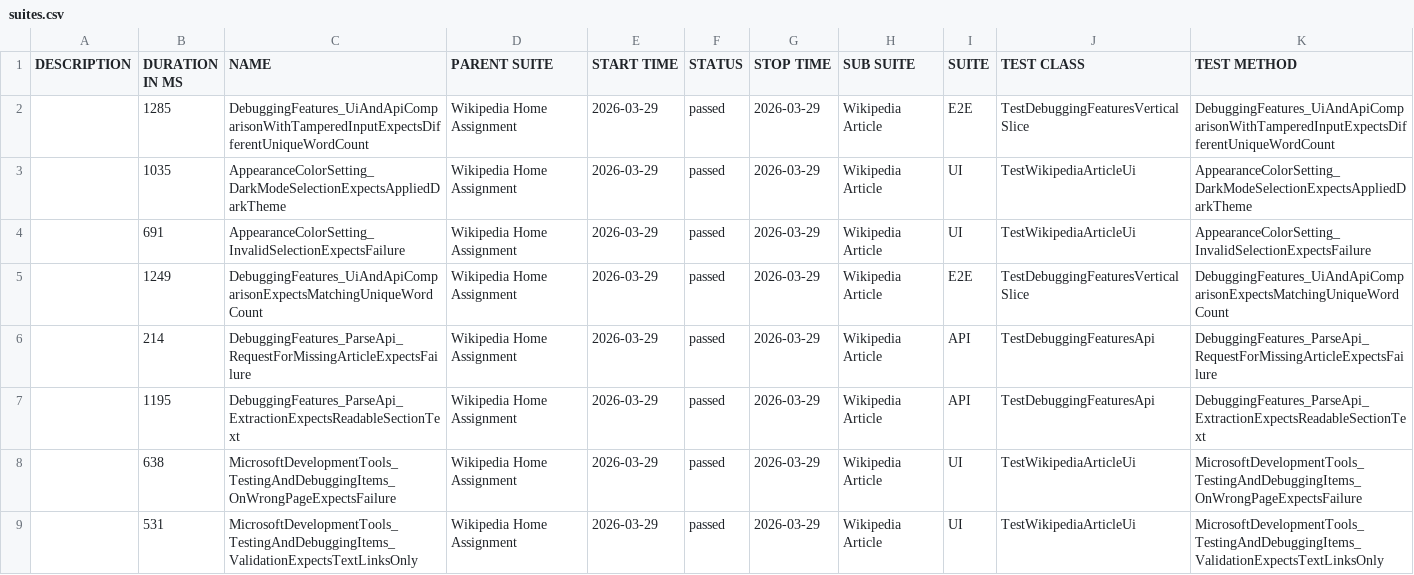
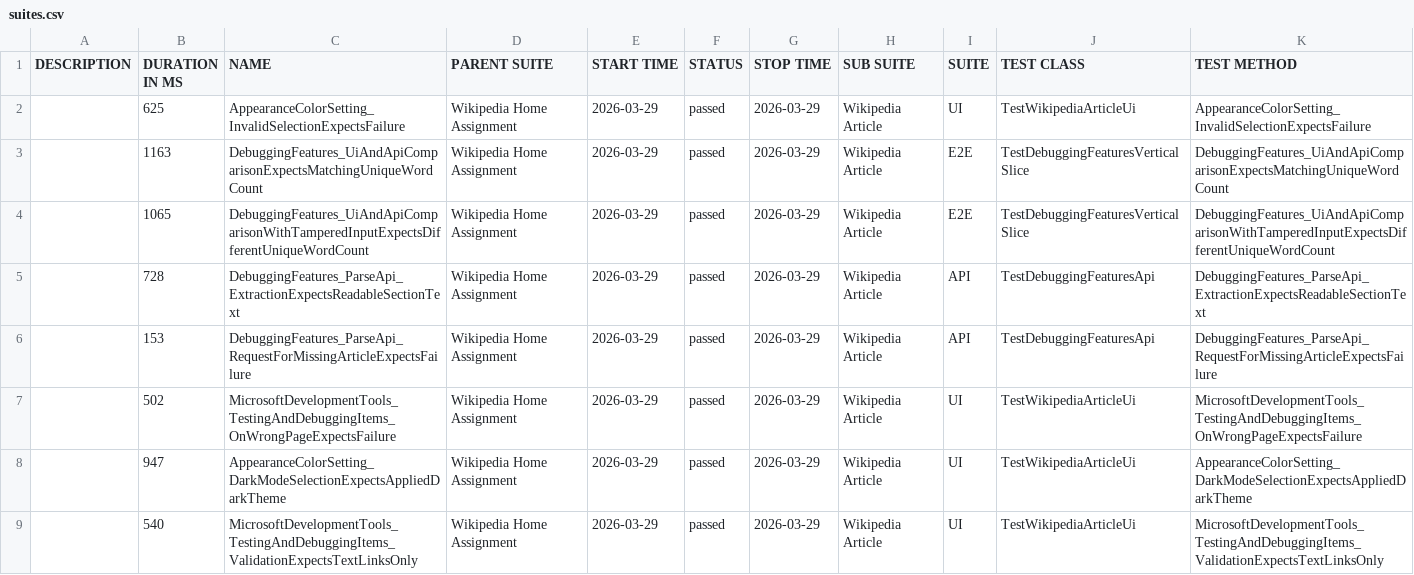
Before and after one commit to ivos1991/ui-automation-c-, a CSV file: reports/main/data/suites.csv, drawn as a sheet.

```diff
--- a/reports/main/data/suites.csv
+++ b/reports/main/data/suites.csv
@@ -1,9 +1,9 @@
 "DESCRIPTION","DURATION IN MS","NAME","PARENT SUITE","START TIME","STATUS","STOP TIME","SUB SUITE","SUITE","TEST CLASS","TEST METHOD"
-"","1285","DebuggingFeatures_UiAndApiComparisonWithTamperedInputExpectsDifferentUniqueWordCount","Wikipedia Home Assignment","2026-03-29","passed","2026-03-29","Wikipedia Article","E2E","TestDebuggingFeaturesVerticalSlice","DebuggingFeatures_UiAndApiComparisonWithTamperedInputExpectsDifferentUniqueWordCount"
-"","1035","AppearanceColorSetting_DarkModeSelectionExpectsAppliedDarkTheme","Wikipedia Home Assignment","2026-03-29","passed","2026-03-29","Wikipedia Article","UI","TestWikipediaArticleUi","AppearanceColorSetting_DarkModeSelectionExpectsAppliedDarkTheme"
-"","691","AppearanceColorSetting_InvalidSelectionExpectsFailure","Wikipedia Home Assignment","2026-03-29","passed","2026-03-29","Wikipedia Article","UI","TestWikipediaArticleUi","AppearanceColorSetting_InvalidSelectionExpectsFailure"
-"","1249","DebuggingFeatures_UiAndApiComparisonExpectsMatchingUniqueWordCount","Wikipedia Home Assignment","2026-03-29","passed","2026-03-29","Wikipedia Article","E2E","TestDebuggingFeaturesVerticalSlice","DebuggingFeatures_UiAndApiComparisonExpectsMatchingUniqueWordCount"
-"","214","DebuggingFeatures_ParseApi_RequestForMissingArticleExpectsFailure","Wikipedia Home Assignment","2026-03-29","passed","2026-03-29","Wikipedia Article","API","TestDebuggingFeaturesApi","DebuggingFeatures_ParseApi_RequestForMissingArticleExpectsFailure"
-"","1195","DebuggingFeatures_ParseApi_ExtractionExpectsReadableSectionText","Wikipedia Home Assignment","2026-03-29","passed","2026-03-29","Wikipedia Article","API","TestDebuggingFeaturesApi","DebuggingFeatures_ParseApi_ExtractionExpectsReadableSectionText"
-"","638","MicrosoftDevelopmentTools_TestingAndDebuggingItems_OnWrongPageExpectsFailure","Wikipedia Home Assignment","2026-03-29","passed","2026-03-29","Wikipedia Article","UI","TestWikipediaArticleUi","MicrosoftDevelopmentTools_TestingAndDebuggingItems_OnWrongPageExpectsFailure"
-"","531","MicrosoftDevelopmentTools_TestingAndDebuggingItems_ValidationExpectsTextLinksOnly","Wikipedia Home Assignment","2026-03-29","passed","2026-03-29","Wikipedia Article","UI","TestWikipediaArticleUi","MicrosoftDevelopmentTools_TestingAndDebuggingItems_ValidationExpectsTextLinksOnly"
+"","625","AppearanceColorSetting_InvalidSelectionExpectsFailure","Wikipedia Home Assignment","2026-03-29","passed","2026-03-29","Wikipedia Article","UI","TestWikipediaArticleUi","AppearanceColorSetting_InvalidSelectionExpectsFailure"
+"","1163","DebuggingFeatures_UiAndApiComparisonExpectsMatchingUniqueWordCount","Wikipedia Home Assignment","2026-03-29","passed","2026-03-29","Wikipedia Article","E2E","TestDebuggingFeaturesVerticalSlice","DebuggingFeatures_UiAndApiComparisonExpectsMatchingUniqueWordCount"
+"","1065","DebuggingFeatures_UiAndApiComparisonWithTamperedInputExpectsDifferentUniqueWordCount","Wikipedia Home Assignment","2026-03-29","passed","2026-03-29","Wikipedia Article","E2E","TestDebuggingFeaturesVerticalSlice","DebuggingFeatures_UiAndApiComparisonWithTamperedInputExpectsDifferentUniqueWordCount"
+"","728","DebuggingFeatures_ParseApi_ExtractionExpectsReadableSectionText","Wikipedia Home Assignment","2026-03-29","passed","2026-03-29","Wikipedia Article","API","TestDebuggingFeaturesApi","DebuggingFeatures_ParseApi_ExtractionExpectsReadableSectionText"
+"","153","DebuggingFeatures_ParseApi_RequestForMissingArticleExpectsFailure","Wikipedia Home Assignment","2026-03-29","passed","2026-03-29","Wikipedia Article","API","TestDebuggingFeaturesApi","DebuggingFeatures_ParseApi_RequestForMissingArticleExpectsFailure"
+"","502","MicrosoftDevelopmentTools_TestingAndDebuggingItems_OnWrongPageExpectsFailure","Wikipedia Home Assignment","2026-03-29","passed","2026-03-29","Wikipedia Article","UI","TestWikipediaArticleUi","MicrosoftDevelopmentTools_TestingAndDebuggingItems_OnWrongPageExpectsFailure"
+"","947","AppearanceColorSetting_DarkModeSelectionExpectsAppliedDarkTheme","Wikipedia Home Assignment","2026-03-29","passed","2026-03-29","Wikipedia Article","UI","TestWikipediaArticleUi","AppearanceColorSetting_DarkModeSelectionExpectsAppliedDarkTheme"
+"","540","MicrosoftDevelopmentTools_TestingAndDebuggingItems_ValidationExpectsTextLinksOnly","Wikipedia Home Assignment","2026-03-29","passed","2026-03-29","Wikipedia Article","UI","TestWikipediaArticleUi","MicrosoftDevelopmentTools_TestingAndDebuggingItems_ValidationExpectsTextLinksOnly"
```
Also changed, not shown: reports/main/data/behaviors.csv, 44 other files.
